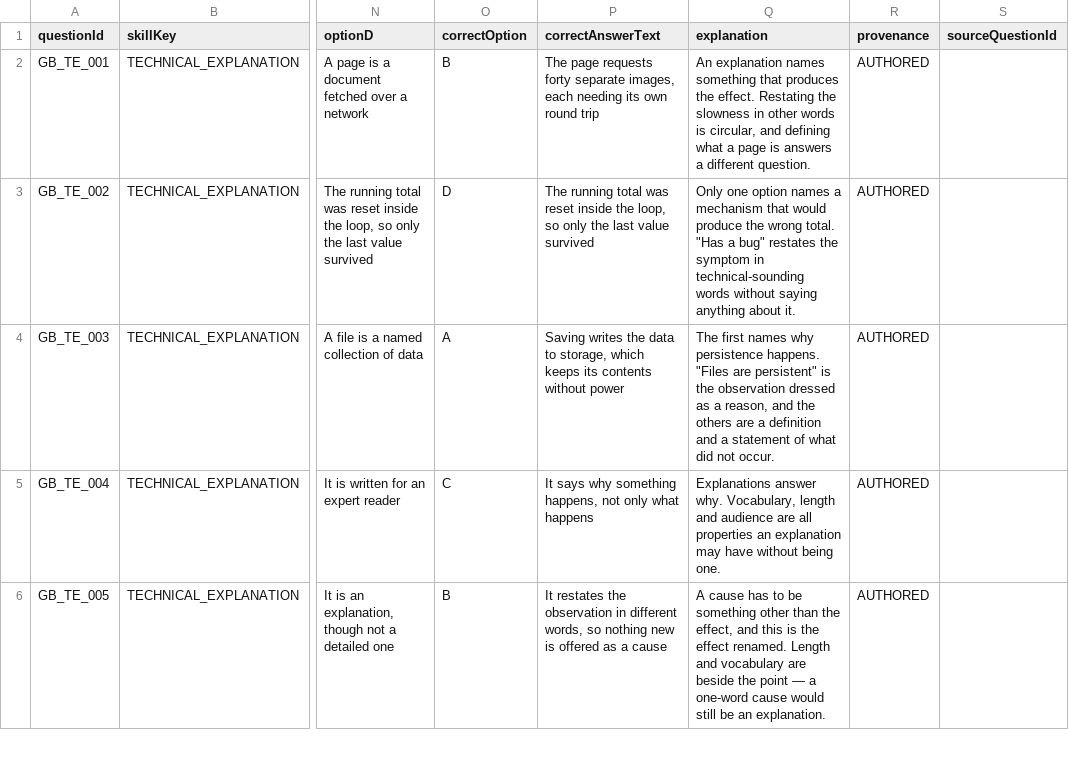
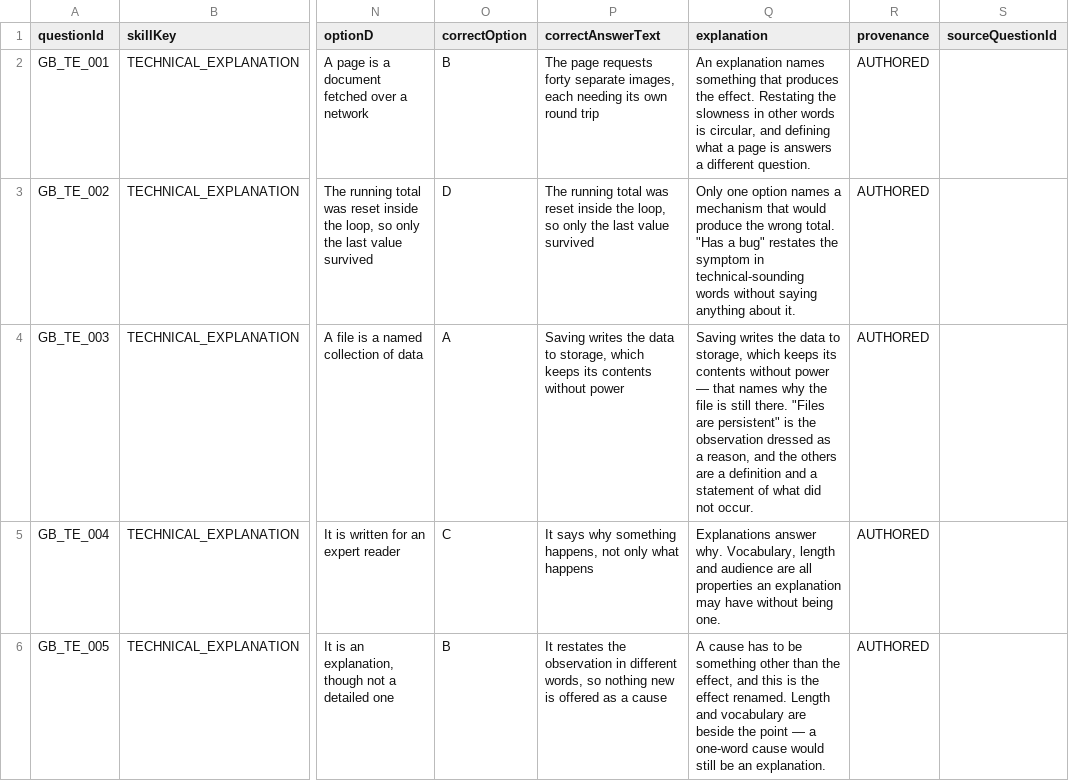
Before and after one commit to mynameiscod/lms, a CSV file: docs/audit/foundation-golden-bank-technical-explanation.csv, drawn as a sheet; only a part is shown, gaps mark what is left out; the diff names each change by its address in the sheet, - before the commit and + after, or states it on an @@ line.

```diff
--- a/docs/audit/foundation-golden-bank-technical-explanation.csv
+++ b/docs/audit/foundation-golden-bank-technical-explanation.csv
-Q4 (explanation): The first names why persistence happens. "Files are…
+Q4 (explanation): Saving writes the data to storage, which keeps its contents without power — that names why the file is still there. "Files are…
```
Also changed, not shown: 22 other files.
